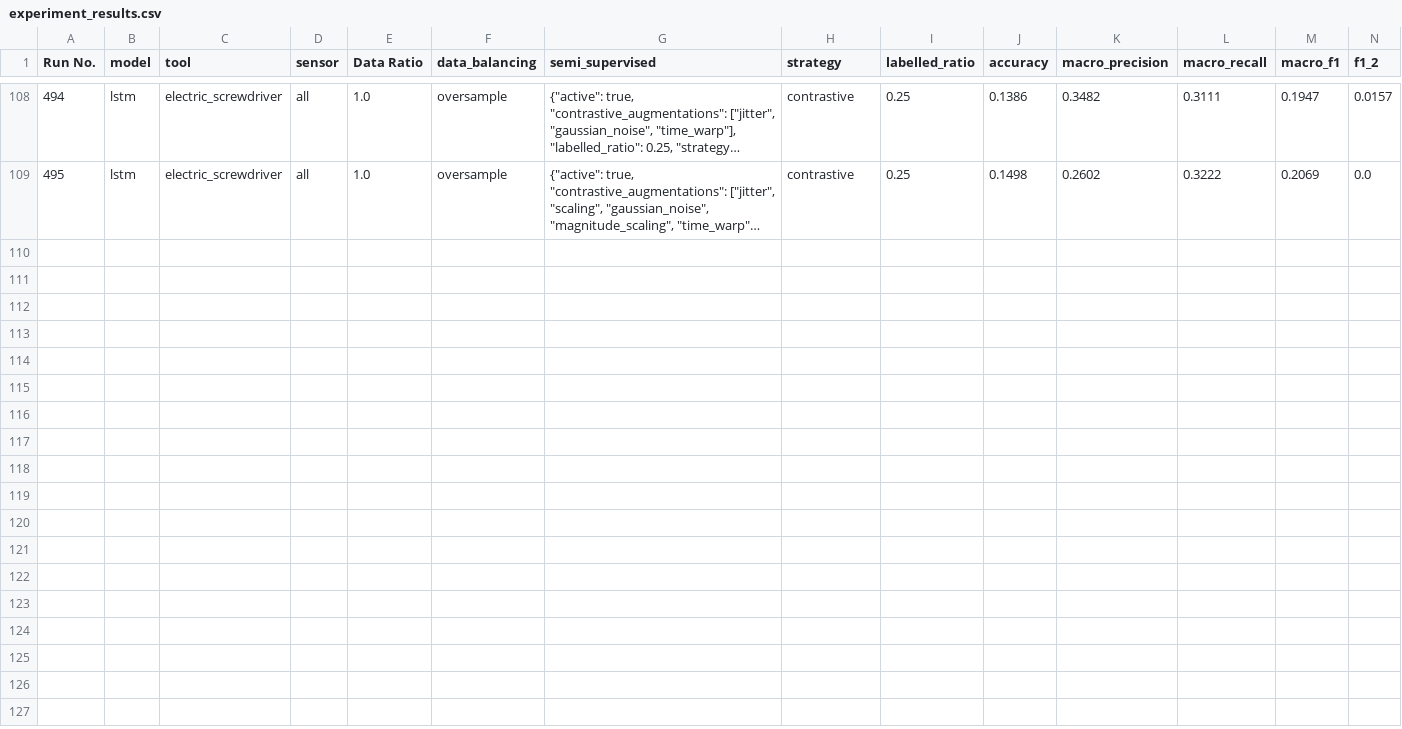
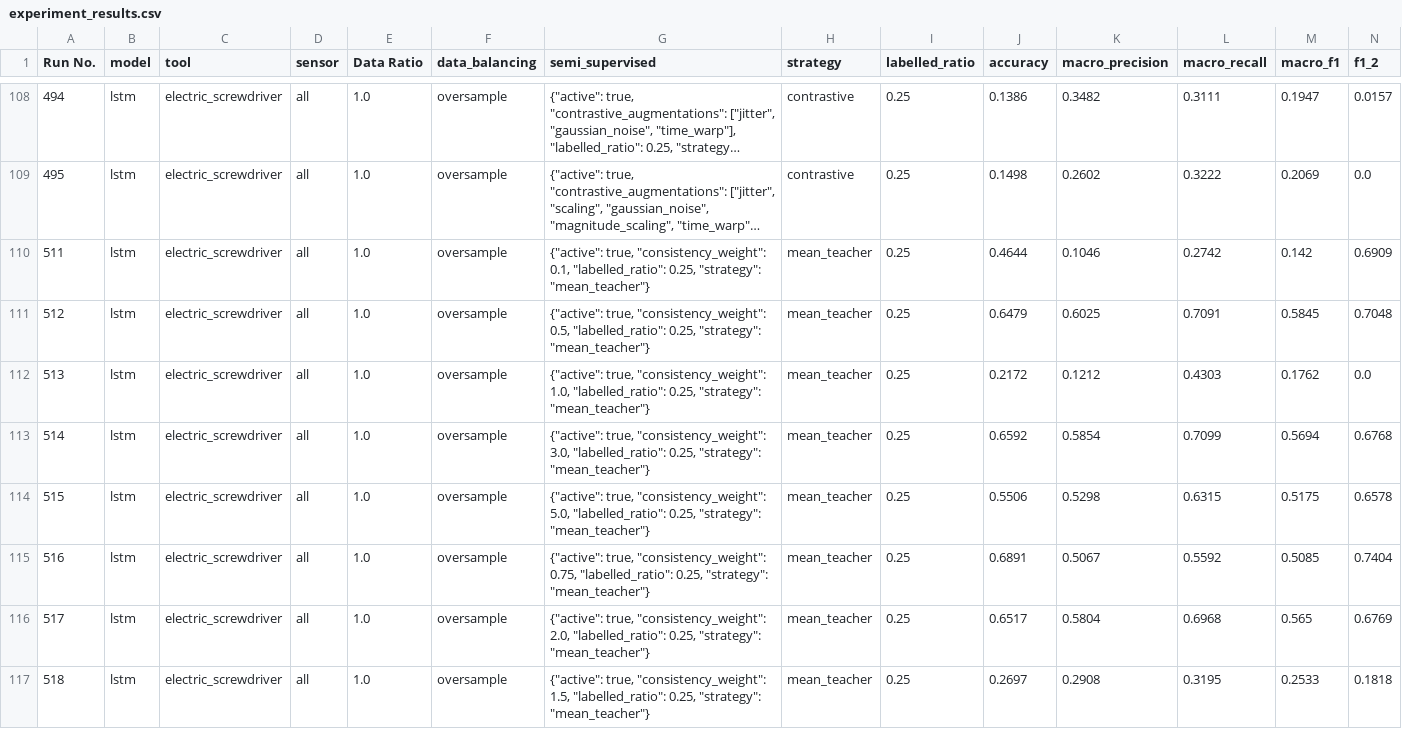
Before and after one commit to techie-shashank/Tool_Action_Recognition, a CSV file: results/experiment_results.csv, drawn as a sheet; only a part is shown, gaps mark what is left out; long unchanged cells end in …; rows hold the shown columns only; the diff names each change by its address in the sheet, - before the commit and + after, or states it on an @@ line.

Commit message:
Consistency weight ablation study + weight freeze

```diff
--- a/results/experiment_results.csv
+++ b/results/experiment_results.csv
+row 110: 511 | lstm | electric_screwdriver | all | 1.0 | oversample | {"active": true, "consistency_weight": 0.1, "labelled_ratio": 0.25, "strategy": "mean_teacher"} | mean_teacher | 0.25 | 0.4644 | 0.1046 | 0.2742 | 0.142 | 0.6909
+row 111: 512 | lstm | electric_screwdriver | all | 1.0 | oversample | {"active": true, "consistency_weight": 0.5, "labelled_ratio": 0.25, "strategy": "mean_teacher"} | mean_teacher | 0.25 | 0.6479 | 0.6025 | 0.7091 | 0.5845 | 0.7048
+row 112: 513 | lstm | electric_screwdriver | all | 1.0 | oversample | {"active": true, "consistency_weight": 1.0, "labelled_ratio": 0.25, "strategy": "mean_teacher"} | mean_teacher | 0.25 | 0.2172 | 0.1212 | 0.4303 | 0.1762 | 0.0
+row 113: 514 | lstm | electric_screwdriver | all | 1.0 | oversample | {"active": true, "consistency_weight": 3.0, "labelled_ratio": 0.25, "strategy": "mean_teacher"} | mean_teacher | 0.25 | 0.6592 | 0.5854 | 0.7099 | 0.5694 | 0.6768
+row 114: 515 | lstm | electric_screwdriver | all | 1.0 | oversample | {"active": true, "consistency_weight": 5.0, "labelled_ratio": 0.25, "strategy": "mean_teacher"} | mean_teacher | 0.25 | 0.5506 | 0.5298 | 0.6315 | 0.5175 | 0.6578
+row 115: 516 | lstm | electric_screwdriver | all | 1.0 | oversample | {"active": true, "consistency_weight": 0.75, "labelled_ratio": 0.25, "strategy": "mean_teacher"} | mean_teacher | 0.25 | 0.6891 | 0.5067 | 0.5592 | 0.5085 | 0.7404
+row 116: 517 | lstm | electric_screwdriver | all | 1.0 | oversample | {"active": true, "consistency_weight": 2.0, "labelled_ratio": 0.25, "strategy": "mean_teacher"} | mean_teacher | 0.25 | 0.6517 | 0.5804 | 0.6968 | 0.565 | 0.6769
+row 117: 518 | lstm | electric_screwdriver | all | 1.0 | oversample | {"active": true, "consistency_weight": 1.5, "labelled_ratio": 0.25, "strategy": "mean_teacher"} | mean_teacher | 0.25 | 0.2697 | 0.2908 | 0.3195 | 0.2533 | 0.1818
```
Also changed, not shown: 12 other files.
